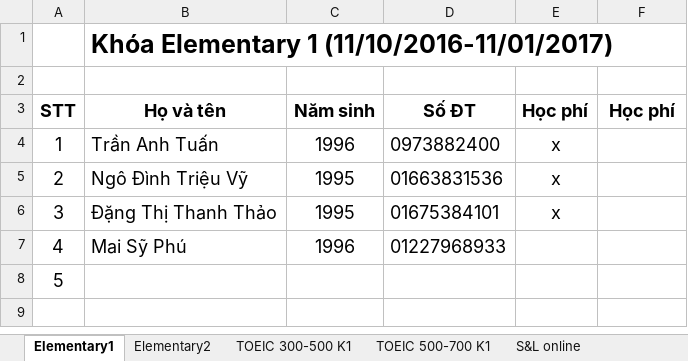
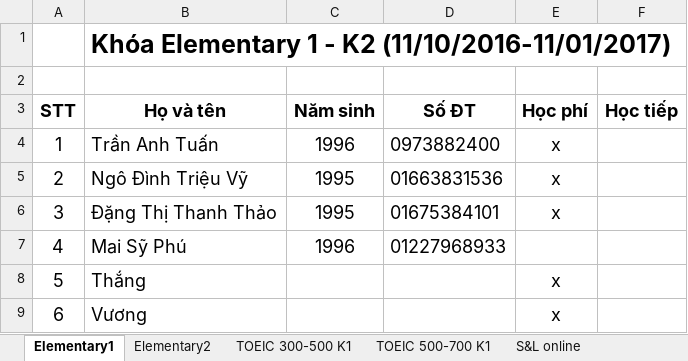
Before and after one commit to dhphong87/Success, an Excel workbook: Danh sach lop.xlsx, sheet Elementary1, drawn as a sheet; values as stored, in another font and other column widths than the file's, no borders; the diff names each change by its address in the sheet, - before the commit and + after, or states it on an @@ line.

```diff
--- a/Danh sach lop.xlsx (sheet Elementary1)
+++ b/Danh sach lop.xlsx (sheet Elementary1)
-B1 (Họ và tên): Khóa Elementary 1 (11/10/2016-11/01/2017)
+B1 (Họ và tên): Khóa Elementary 1 - K2 (11/10/2016-11/01/2017)
-F3: Học phí
+F3: Học tiếp
-B8 (Họ và tên): (empty)
+B8 (Họ và tên): Thắng
-E8 (Học phí): (empty)
+E8 (Học phí): x
+row 9: 6 | Vương |  |  | x
```
Also changed, not shown: sheet Elementary2.
